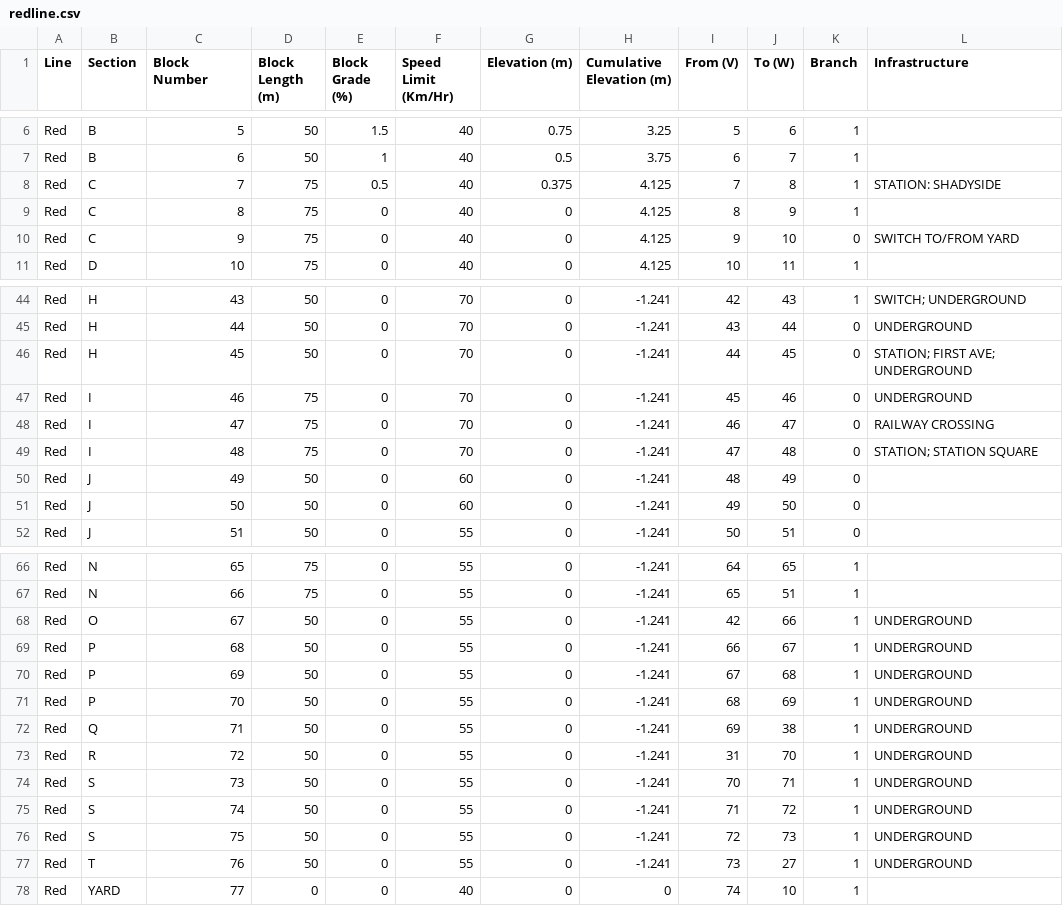
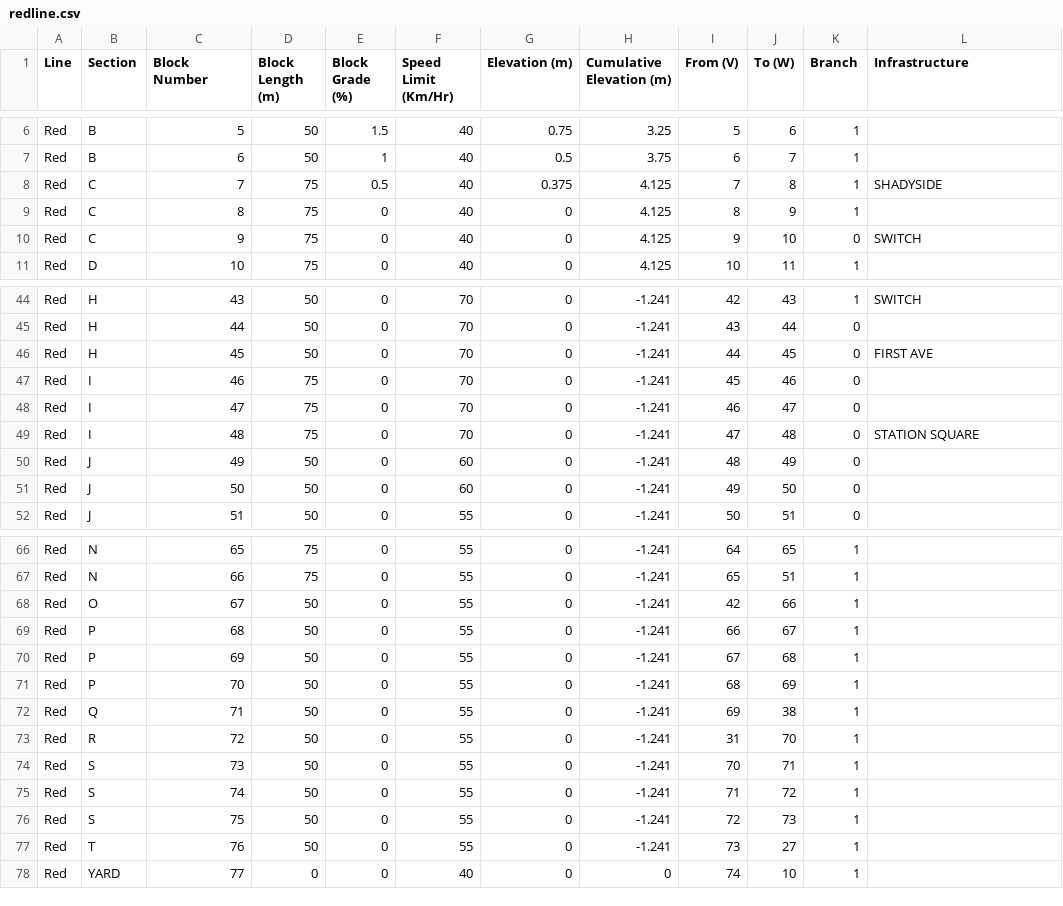
Before and after one commit to devoncallanan/trainwreck, a CSV file: src/main/java/modules/ctcoffice/redline.csv, drawn as a sheet; only a part is shown, gaps mark what is left out; the diff covers the shown part only; the diff names each change by its address in the sheet, - before the commit and + after, or states it on an @@ line.

```diff
--- a/src/main/java/modules/ctcoffice/redline.csv
+++ b/src/main/java/modules/ctcoffice/redline.csv
-L8 (Infrastructure): STATION: SHADYSIDE
+L8 (Infrastructure): SHADYSIDE
-L10 (Infrastructure): SWITCH TO/FROM YARD
+L10 (Infrastructure): SWITCH
-L44 (Infrastructure): SWITCH; UNDERGROUND
+L44 (Infrastructure): SWITCH
-L45 (Infrastructure): UNDERGROUND
+L45 (Infrastructure): (empty)
-L46 (Infrastructure): STATION; FIRST AVE; UNDERGROUND
+L46 (Infrastructure): FIRST AVE
-L47 (Infrastructure): UNDERGROUND
+L47 (Infrastructure): (empty)
-L48 (Infrastructure): RAILWAY CROSSING
+L48 (Infrastructure): (empty)
-L49 (Infrastructure): STATION; STATION SQUARE
+L49 (Infrastructure): STATION SQUARE
-L68:L77 (Infrastructure): UNDERGROUND
+L68:L77 (Infrastructure): (empty)
```
Also changed, not shown: 22 edited cells elsewhere in this file, 3 other files.
